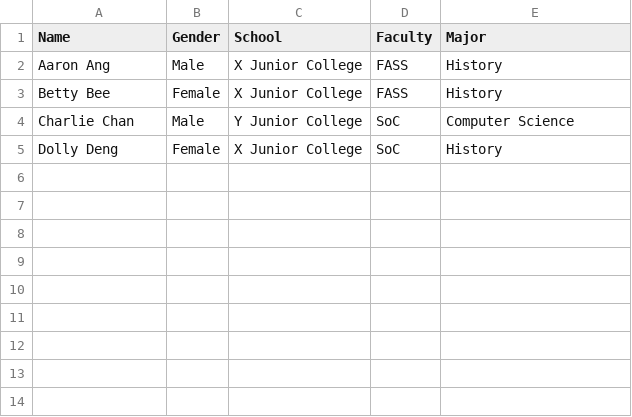
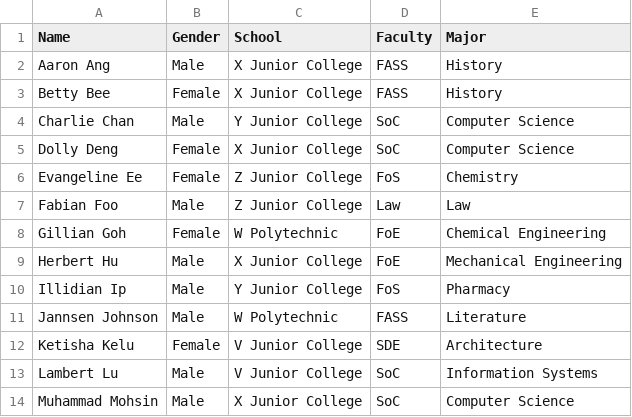
Before and after one commit to hongpeigoh/HouseSorter, a CSV file: test.csv, drawn as a sheet.

```diff
--- a/test.csv
+++ b/test.csv
@@ -4,2 +4,11 @@ Betty Bee,Female,X Junior College,FASS,History
 Charlie Chan,Male,Y Junior College,SoC,Computer Science
-Dolly Deng,Female,X Junior College,SoC,History
+Dolly Deng,Female,X Junior College,SoC,Computer Science
+Evangeline Ee,Female,Z Junior College,FoS,Chemistry
+Fabian Foo,Male,Z Junior College,Law,Law
+Gillian Goh,Female,W Polytechnic,FoE,Chemical Engineering
+Herbert Hu,Male,X Junior College,FoE,Mechanical Engineering
+Illidian Ip,Male,Y Junior College,FoS,Pharmacy
+Jannsen Johnson,Male,W Polytechnic,FASS,Literature
+Ketisha Kelu,Female,V Junior College,SDE,Architecture
+Lambert Lu,Male,V Junior College,SoC,Information Systems
+Muhammad Mohsin,Male,X Junior College,SoC,Computer Science
```
Also changed, not shown: 4 other files.
